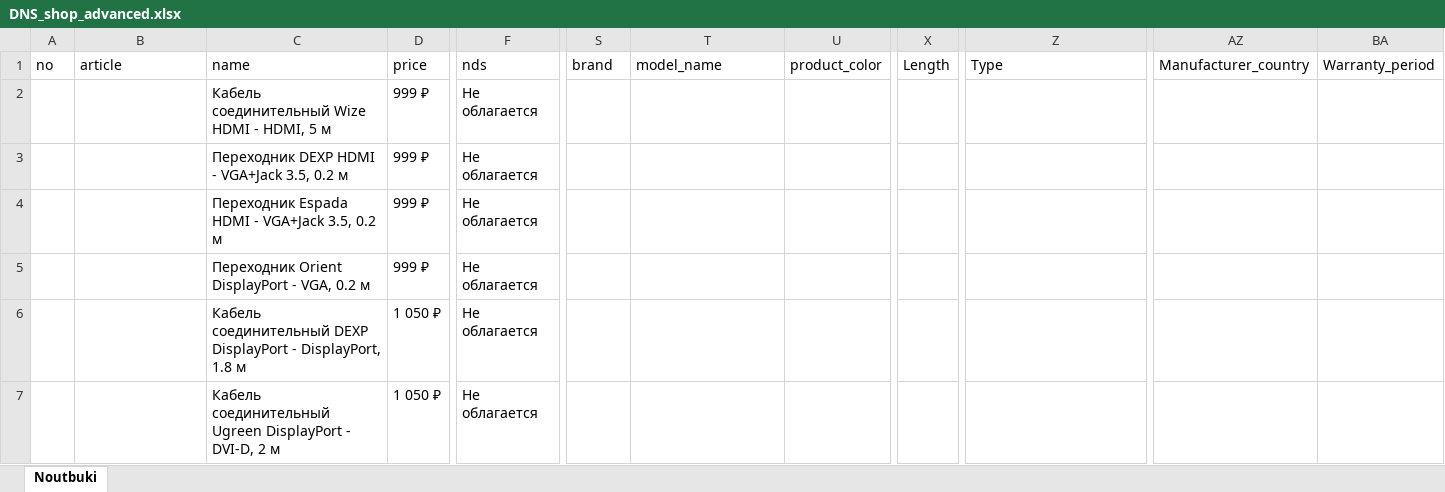
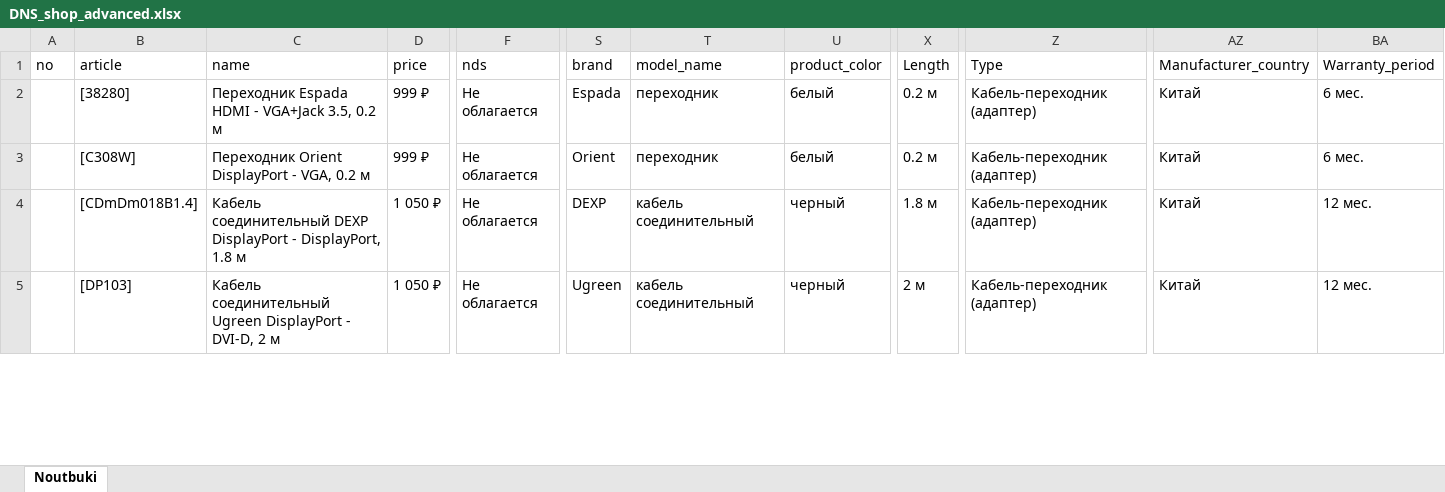
Before and after one commit to valenok31/parser, an Excel workbook: DNS_shop_advanced.xlsx, sheet Noutbuki, drawn as a sheet; only a part is shown, gaps mark what is left out; values as stored, in another font and other column widths than the file's, no borders; removed rows and columns are numbered as before the commit, all else as after; rows hold the shown columns only; the diff covers the shown part only; the diff names each change by its address in the sheet, - before the commit and + after, or states it on an @@ line.

Commit message:
Add files via upload
Работает с DNS - Видеокабели и переходники
Не всегда получается Артикул!

```diff
--- a/DNS_shop_advanced.xlsx (sheet Noutbuki)
+++ b/DNS_shop_advanced.xlsx (sheet Noutbuki)
-row 2:  |  | Кабель соединительный Wize HDMI - HDMI, 5 м | 999 ₽ | Не облагается
-row 3:  |  | Переходник DEXP HDMI - VGA+Jack 3.5, 0.2 м | 999 ₽ | Не облагается
-B2: (empty)
+B2: [38280]
-S2: (empty)
+S2: Espada
-T2:T3: (empty)
+T2:T3: переходник
-U2:U3: (empty)
+U2:U3: белый
-X2:X3: (empty)
+X2:X3: 0.2 м
-Z2:Z5: (empty)
+Z2:Z5: Кабель-переходник (адаптер)
-AZ2:AZ5: (empty)
+AZ2:AZ5: Китай
-BA2:BA3: (empty)
+BA2:BA3: 6 мес.
-B3: (empty)
+B3: [C308W]
-S3: (empty)
+S3: Orient
-B4: (empty)
+B4: [CDmDm018B1.4]
-S4: (empty)
+S4: DEXP
-T4:T5: (empty)
+T4:T5: кабель соединительный
-U4:U5: (empty)
+U4:U5: черный
-X4: (empty)
+X4: 1.8 м
-BA4:BA5: (empty)
+BA4:BA5: 12 мес.
-B5: (empty)
+B5: [DP103]
-S5: (empty)
+S5: Ugreen
-X5: (empty)
+X5: 2 м
```
Also changed, not shown: 4 added rows and 16 edited cells elsewhere in this sheet, 1 other file.
